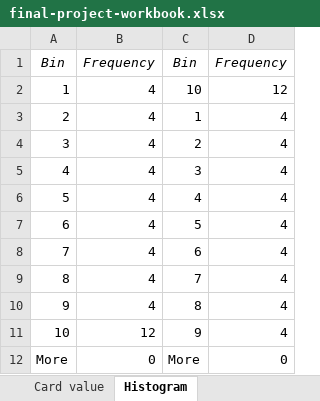
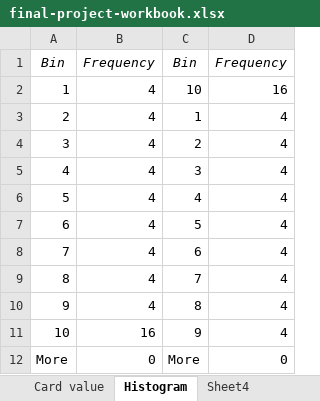
Before and after one commit to ayesha92ahmad/statistics-learning, an Excel workbook: descriptive-final-project/final-project-workbook.xlsx, sheet Histogram, drawn as a sheet; values as stored, in another font and other column widths than the file's, no borders; charts and pictures not drawn; the diff names each change by its address in the sheet, - before the commit and + after, or states it on an @@ line.

```diff
--- a/descriptive-final-project/final-project-workbook.xlsx (sheet Histogram)
+++ b/descriptive-final-project/final-project-workbook.xlsx (sheet Histogram)
+sheet tab: Sheet4
-D2: 12
+D2: 16
-B11: 12
+B11: 16
```
Also changed, not shown: sheet Card value, other sheet tabs, charts or pictures.
